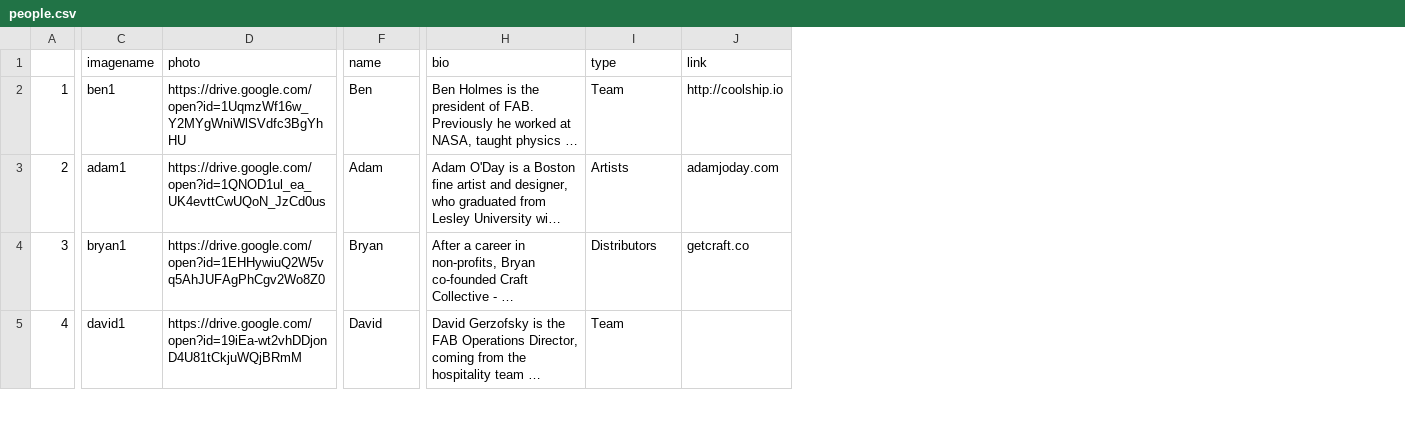
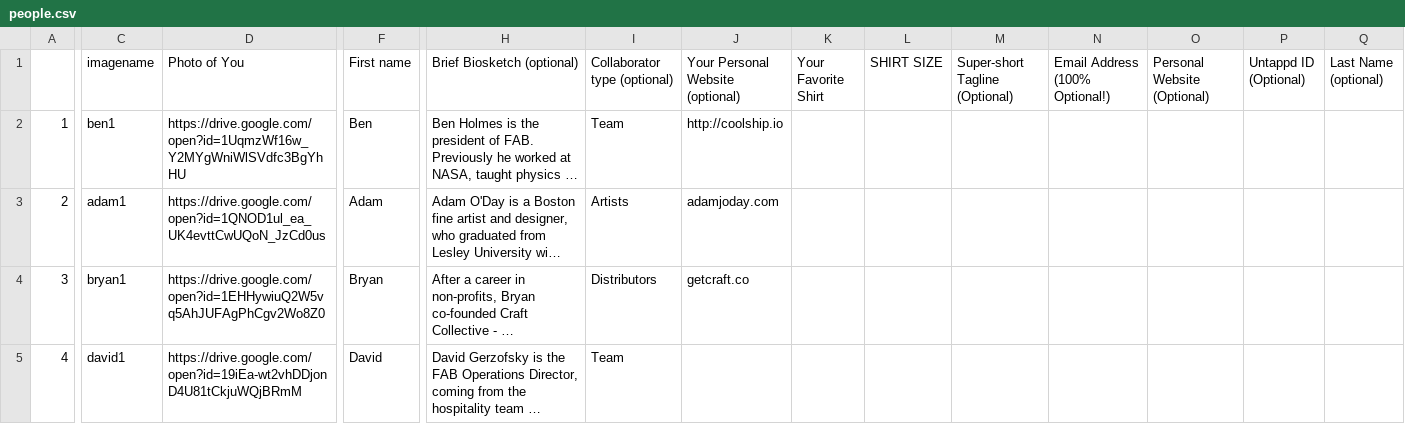
Before and after one commit to fab-rems/fab-beer.github.io, a CSV file: _data/people.csv, drawn as a sheet; only a part is shown, gaps mark what is left out; long unchanged cells end in …; the diff covers the shown part only; the diff names each change by its address in the sheet, - before the commit and + after, or states it on an @@ line.

Commit message:
new people

```diff
--- a/_data/people.csv
+++ b/_data/people.csv
+column K (Your Favorite Shirt), empty
+column L (SHIRT SIZE), empty
+column M (Super-short Tagline (Optional)), empty
+column N (Email Address (100% Optional!)), empty
+column O (Personal Website (Optional)), empty
+column P (Untappd ID (Optional)), empty
+column Q (Last Name (optional)), empty
-D1: photo
+D1: Photo of You
-F1: name
+F1: First name
-H1: bio
+H1: Brief Biosketch (optional)
-I1: type
+I1: Collaborator type (optional)
-J1: link
+J1: Your Personal Website (optional)
```
Also changed, not shown: 2 added rows and row numbers in column A elsewhere in this file, _data/untappd_users.csv, 8 other files.
